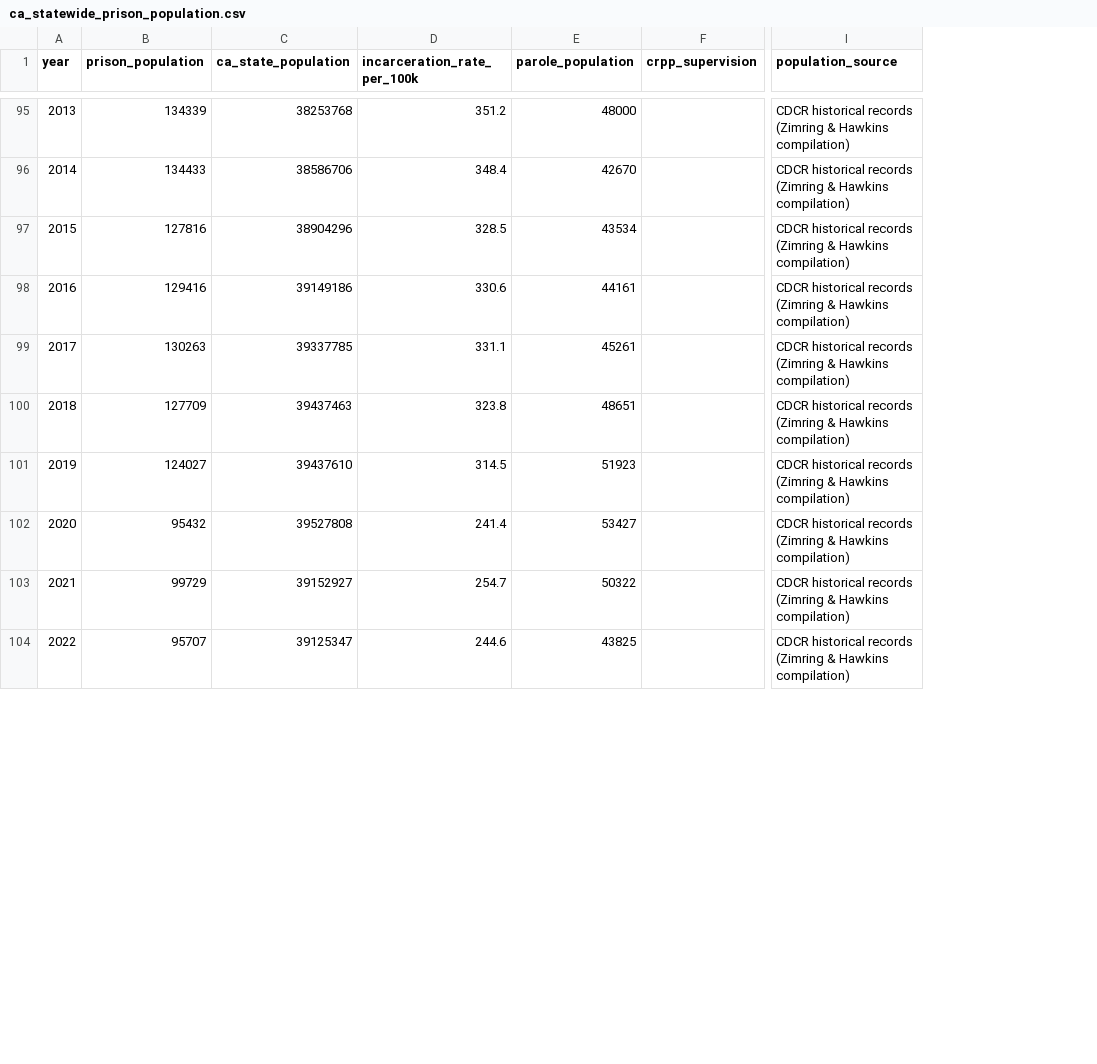
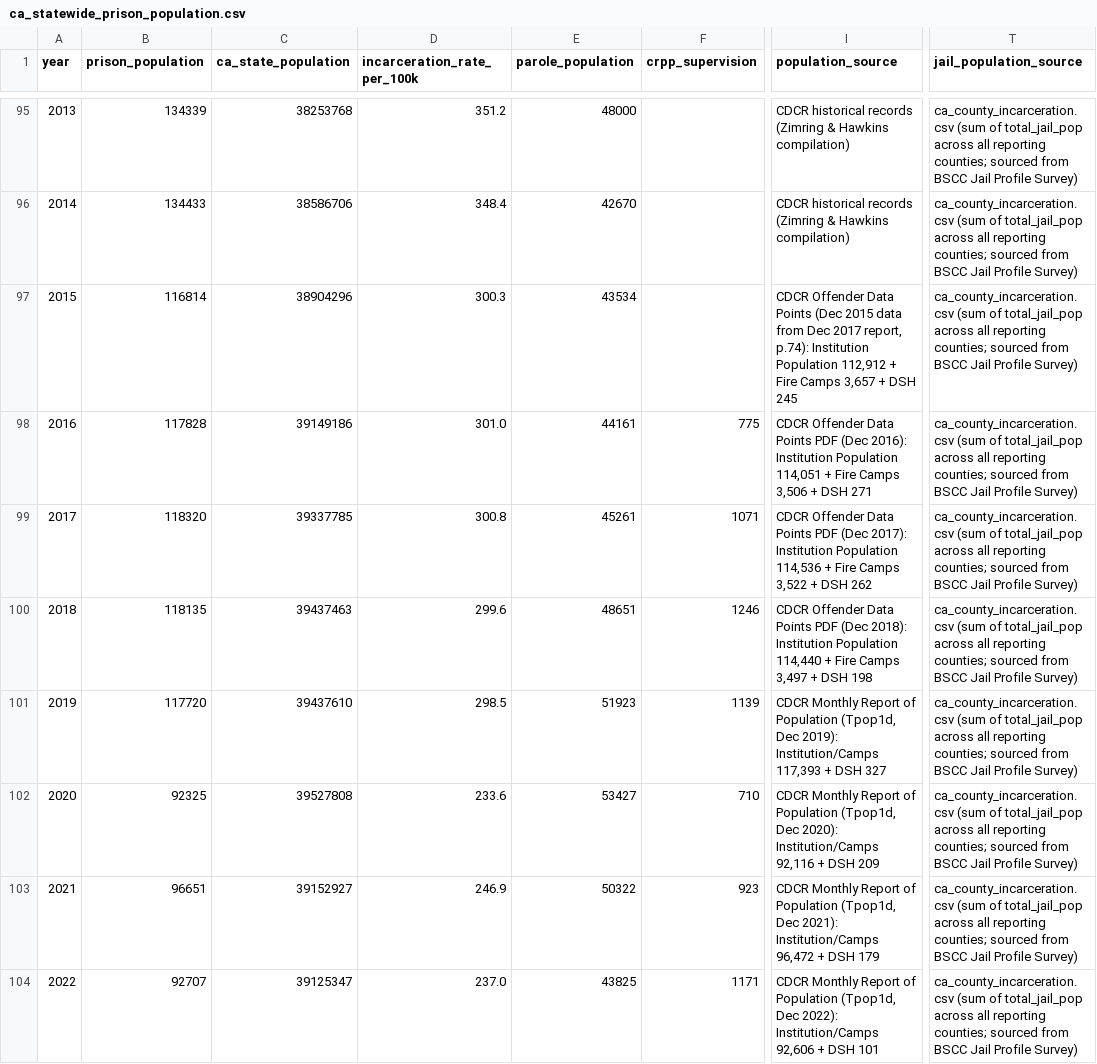
Before and after one commit to mbecica/ca_incarceration_charts, a CSV file: data/ca_statewide_prison_population.csv, drawn as a sheet; only a part is shown, gaps mark what is left out; the diff covers the shown part only; the diff names each change by its address in the sheet, - before the commit and + after, or states it on an @@ line.

Commit message:
charts for community corrections, updates to state charts

```diff
--- a/data/ca_statewide_prison_population.csv
+++ b/data/ca_statewide_prison_population.csv
+column T (jail_population_source), rows 95-104: all ca_county_incarceration.csv (sum of total_jail_pop across all reporting counties; sourced from BSCC Jail Profile Survey)
-B97 (prison_population): 127816
+B97 (prison_population): 116814
-D97 (incarceration_rate_per_100k): 328.5
+D97 (incarceration_rate_per_100k): 300.3
-I97 (population_source): CDCR historical records (Zimring & Hawkins compilation)
+I97 (population_source): CDCR Offender Data Points (Dec 2015 data from Dec 2017 report, p.74): Institution Population 112,912 + Fire Camps 3,657 + DSH 245
-B98 (prison_population): 129416
+B98 (prison_population): 117828
-D98 (incarceration_rate_per_100k): 330.6
+D98 (incarceration_rate_per_100k): 301.0
-F98 (crpp_supervision): (empty)
+F98 (crpp_supervision): 775
-I98 (population_source): CDCR historical records (Zimring & Hawkins compilation)
+I98 (population_source): CDCR Offender Data Points PDF (Dec 2016): Institution Population 114,051 + Fire Camps 3,506 + DSH 271
-B99 (prison_population): 130263
+B99 (prison_population): 118320
-D99 (incarceration_rate_per_100k): 331.1
+D99 (incarceration_rate_per_100k): 300.8
-F99 (crpp_supervision): (empty)
+F99 (crpp_supervision): 1071
-I99 (population_source): CDCR historical records (Zimring & Hawkins compilation)
+I99 (population_source): CDCR Offender Data Points PDF (Dec 2017): Institution Population 114,536 + Fire Camps 3,522 + DSH 262
-B100 (prison_population): 127709
+B100 (prison_population): 118135
-D100 (incarceration_rate_per_100k): 323.8
+D100 (incarceration_rate_per_100k): 299.6
-F100 (crpp_supervision): (empty)
+F100 (crpp_supervision): 1246
-I100 (population_source): CDCR historical records (Zimring & Hawkins compilation)
+I100 (population_source): CDCR Offender Data Points PDF (Dec 2018): Institution Population 114,440 + Fire Camps 3,497 + DSH 198
-B101 (prison_population): 124027
+B101 (prison_population): 117720
-D101 (incarceration_rate_per_100k): 314.5
+D101 (incarceration_rate_per_100k): 298.5
-F101 (crpp_supervision): (empty)
+F101 (crpp_supervision): 1139
-I101 (population_source): CDCR historical records (Zimring & Hawkins compilation)
+I101 (population_source): CDCR Monthly Report of Population (Tpop1d, Dec 2019): Institution/Camps 117,393 + DSH 327
-B102 (prison_population): 95432
+B102 (prison_population): 92325
-D102 (incarceration_rate_per_100k): 241.4
+D102 (incarceration_rate_per_100k): 233.6
-F102 (crpp_supervision): (empty)
+F102 (crpp_supervision): 710
-I102 (population_source): CDCR historical records (Zimring & Hawkins compilation)
+I102 (population_source): CDCR Monthly Report of Population (Tpop1d, Dec 2020): Institution/Camps 92,116 + DSH 209
-B103 (prison_population): 99729
+B103 (prison_population): 96651
-D103 (incarceration_rate_per_100k): 254.7
+D103 (incarceration_rate_per_100k): 246.9
-F103 (crpp_supervision): (empty)
+F103 (crpp_supervision): 923
-I103 (population_source): CDCR historical records (Zimring & Hawkins compilation)
+I103 (population_source): CDCR Monthly Report of Population (Tpop1d, Dec 2021): Institution/Camps 96,472 + DSH 179
-B104 (prison_population): 95707
+B104 (prison_population): 92707
-D104 (incarceration_rate_per_100k): 244.6
+D104 (incarceration_rate_per_100k): 237.0
-F104 (crpp_supervision): (empty)
+F104 (crpp_supervision): 1171
-I104 (population_source): CDCR historical records (Zimring & Hawkins compilation)
+I104 (population_source): CDCR Monthly Report of Population (Tpop1d, Dec 2022): Institution/Camps 92,606 + DSH 101
```
Also changed, not shown: 8 edited cells elsewhere in this file, data/ca_statewide_corrections_budget.csv, 14 other files.
